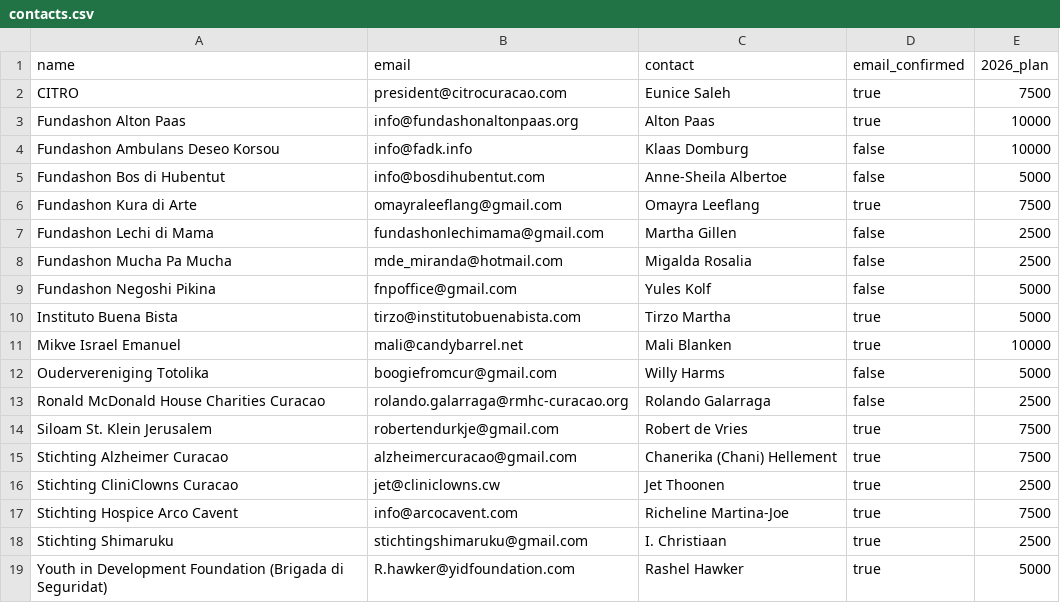
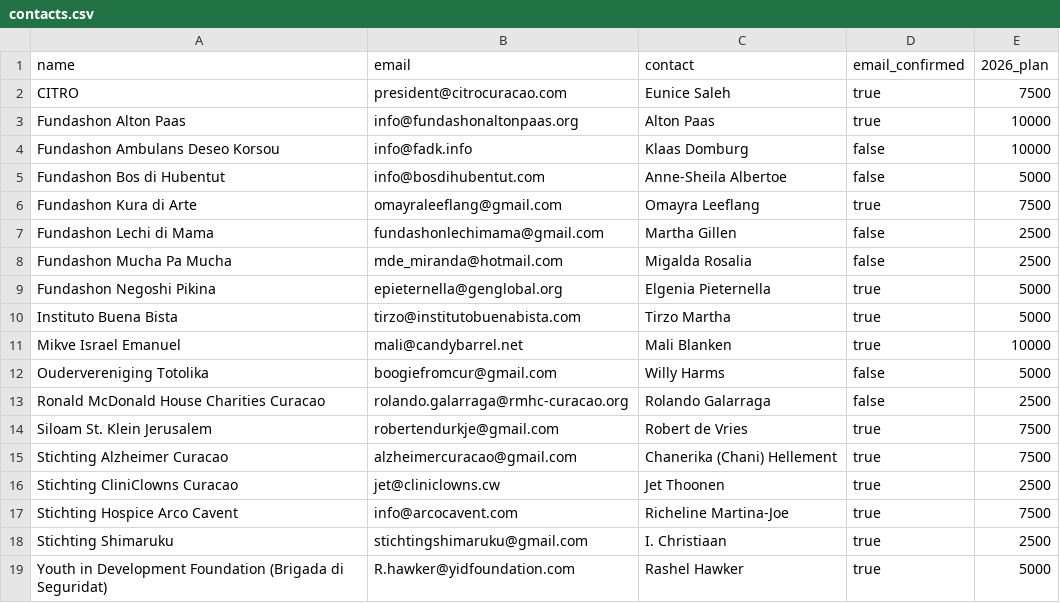
Before and after one commit to pitosalas/faes-website, a CSV file: content/contacts.csv, drawn as a sheet.

```diff
--- a/content/contacts.csv
+++ b/content/contacts.csv
@@ -8,3 +8,3 @@ Fundashon Lechi di Mama,fundashonlechimama@gmail.com,Martha Gillen,false,2500
 Fundashon Mucha Pa Mucha,mde_miranda@hotmail.com,Migalda Rosalia,false,2500
-Fundashon Negoshi Pikina,fnpoffice@gmail.com,Yules Kolf,false,5000
+Fundashon Negoshi Pikina,epieternella@genglobal.org,Elgenia Pieternella,true,5000
 Instituto Buena Bista,tirzo@institutobuenabista.com,Tirzo Martha,true,5000
```
Also changed, not shown: 1 other file.
